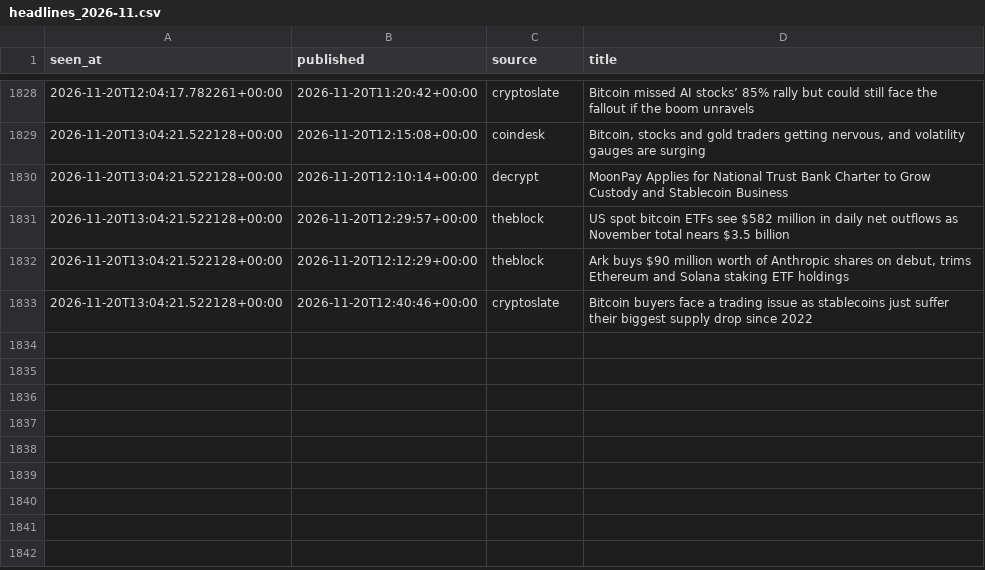
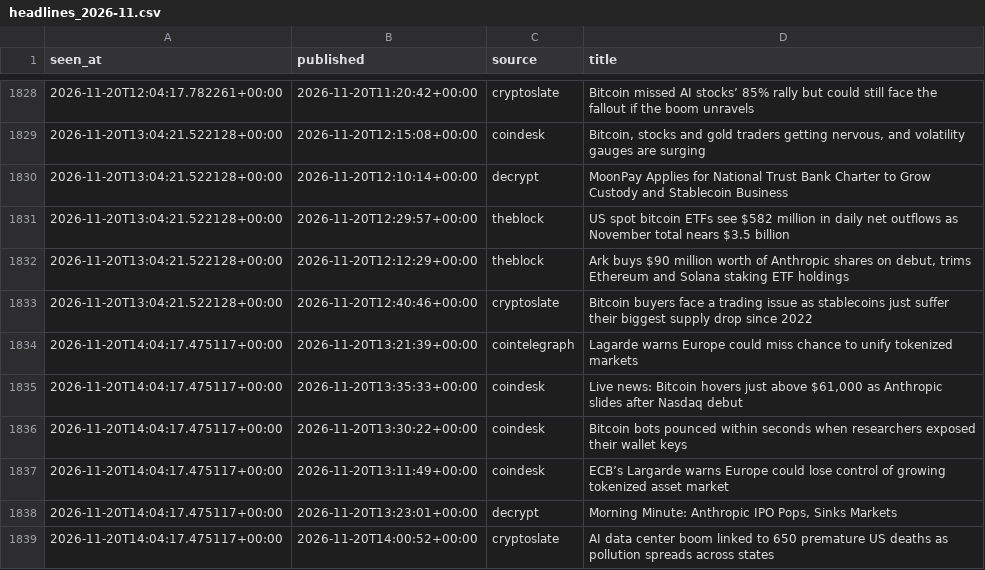
Before and after one commit to moremurariu/Project-Space-Eagle, a CSV file: paper_trading/state/news/headlines_2026-11.csv, drawn as a sheet; only a part is shown, gaps mark what is left out.

```diff
--- a/paper_trading/state/news/headlines_2026-11.csv
+++ b/paper_trading/state/news/headlines_2026-11.csv
@@ -1833 +1833,7 @@ seen_at,published,source,title
 2026-11-20T13:04:21.522128+00:00,2026-11-20T12:40:46+00:00,cryptoslate,Bitcoin buyers face a trading issue as stablecoins just suffer their biggest supply drop since 2022
+2026-11-20T14:04:17.475117+00:00,2026-11-20T13:21:39+00:00,cointelegraph,Lagarde warns Europe could miss chance to unify tokenized markets
+2026-11-20T14:04:17.475117+00:00,2026-11-20T13:35:33+00:00,coindesk,"Live news: Bitcoin hovers just above $61,000 as Anthropic slides after Nasdaq debut"
+2026-11-20T14:04:17.475117+00:00,2026-11-20T13:30:22+00:00,coindesk,Bitcoin bots pounced within seconds when researchers exposed their wallet keys
+2026-11-20T14:04:17.475117+00:00,2026-11-20T13:11:49+00:00,coindesk,ECB’s Largarde warns Europe could lose control of growing tokenized asset market
+2026-11-20T14:04:17.475117+00:00,2026-11-20T13:23:01+00:00,decrypt,"Morning Minute: Anthropic IPO Pops, Sinks Markets"
+2026-11-20T14:04:17.475117+00:00,2026-11-20T14:00:52+00:00,cryptoslate,AI data center boom linked to 650 premature US deaths as pollution spreads across states
```
Also changed, not shown: paper_trading/state/equity.csv, paper_trading/state/options/skew_2026-11.csv, 12 other files.
